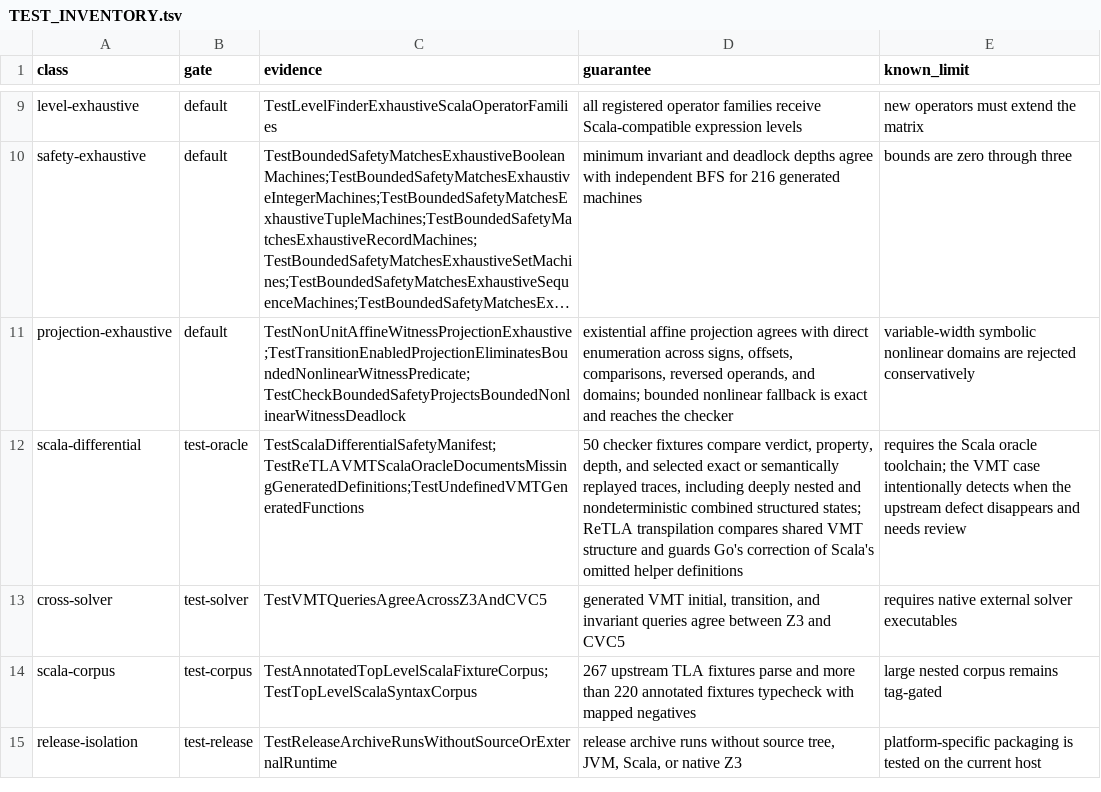
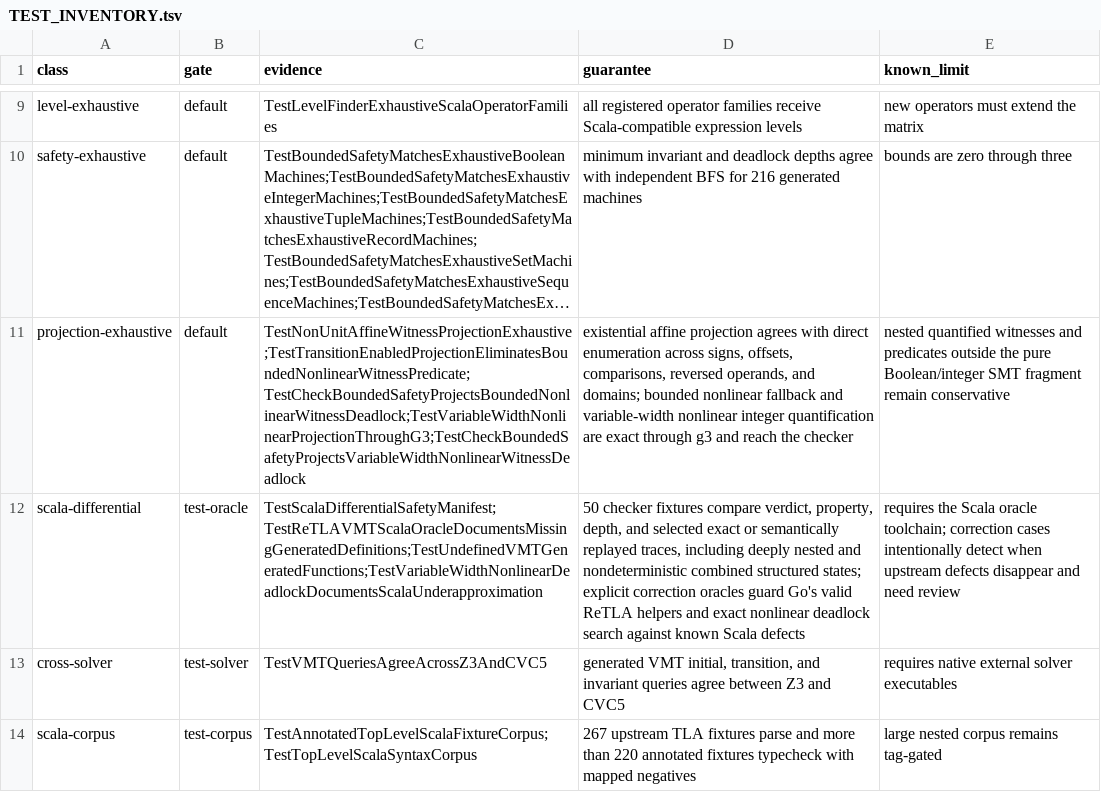
Before and after one commit to glycerine/apalache-go, a TSV file: pkg/TEST_INVENTORY.tsv, drawn as a sheet; only a part is shown, gaps mark what is left out; the shorter side is filled out with more unchanged rows; long unchanged cells end in …; the diff names each change by its address in the sheet, - before the commit and + after, or states it on an @@ line.

Commit message:
project nonlinear witnesses through g3

```diff
--- a/pkg/TEST_INVENTORY.tsv
+++ b/pkg/TEST_INVENTORY.tsv
-C11 (evidence): TestNonUnitAffineWitnessProjectionExhaustive;TestTransitionEnabledProjectionEliminatesBoundedNonlinearWitnessPredicate;TestCheckBoundedSafetyProjectsBoundedNonlinearWitnessDeadlock
+C11 (evidence): TestNonUnitAffineWitnessProjectionExhaustive;TestTransitionEnabledProjectionEliminatesBoundedNonlinearWitnessPredicate;TestCheckBoundedSafetyProjectsBoundedNonlinearWitnessDeadlock;TestVariableWidthNonlinearProjectionThroughG3;TestCheckBoundedSafetyProjectsVariableWidthNonlinearWitnessDeadlock
-D11 (guarantee): …nonlinear fallback is exact and reaches the checker
+D11 (guarantee): …nonlinear fallback and variable-width nonlinear integer quantification are exact through g3 and reach the checker
-E11 (known_limit): variable-width symbolic nonlinear domains are rejected conservatively
+E11 (known_limit): nested quantified witnesses and predicates outside the pure Boolean/integer SMT fragment remain conservative
-C12 (evidence): TestScalaDifferentialSafetyManifest;TestReTLAVMTScalaOracleDocumentsMissingGeneratedDefinitions;TestUndefinedVMTGeneratedFunctions
+C12 (evidence): TestScalaDifferentialSafetyManifest;TestReTLAVMTScalaOracleDocumentsMissingGeneratedDefinitions;TestUndefinedVMTGeneratedFunctions;TestVariableWidthNonlinearDeadlockDocumentsScalaUnderapproximation
-D12 (guarantee): …structured states; ReTLA transpilation compares shared VMT structure and guards Go's correction of Scala's omitted helper definitions
+D12 (guarantee): …structured states; explicit correction oracles guard Go's valid ReTLA helpers and exact nonlinear deadlock search against known Scala defects
-E12 (known_limit): …oracle toolchain; the VMT case intentionally detects when the upstream defect disappears and needs review
+E12 (known_limit): …oracle toolchain; correction cases intentionally detect when upstream defects disappear and need review
```
Also changed, not shown: 9 other files.
